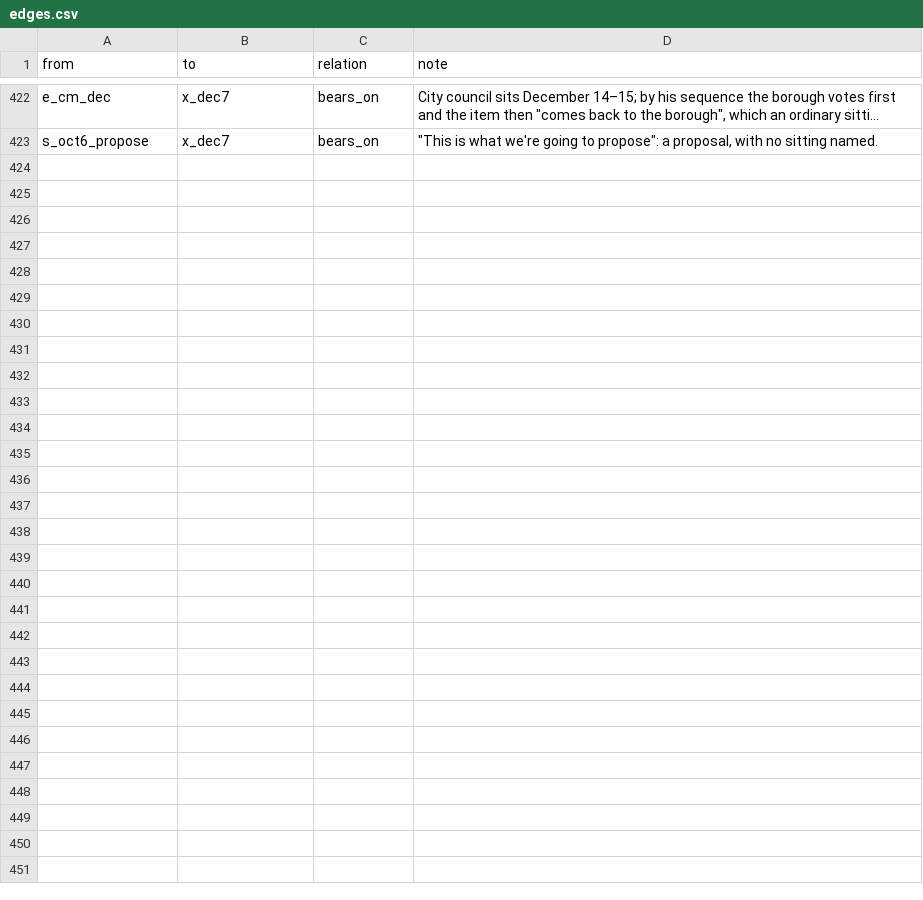
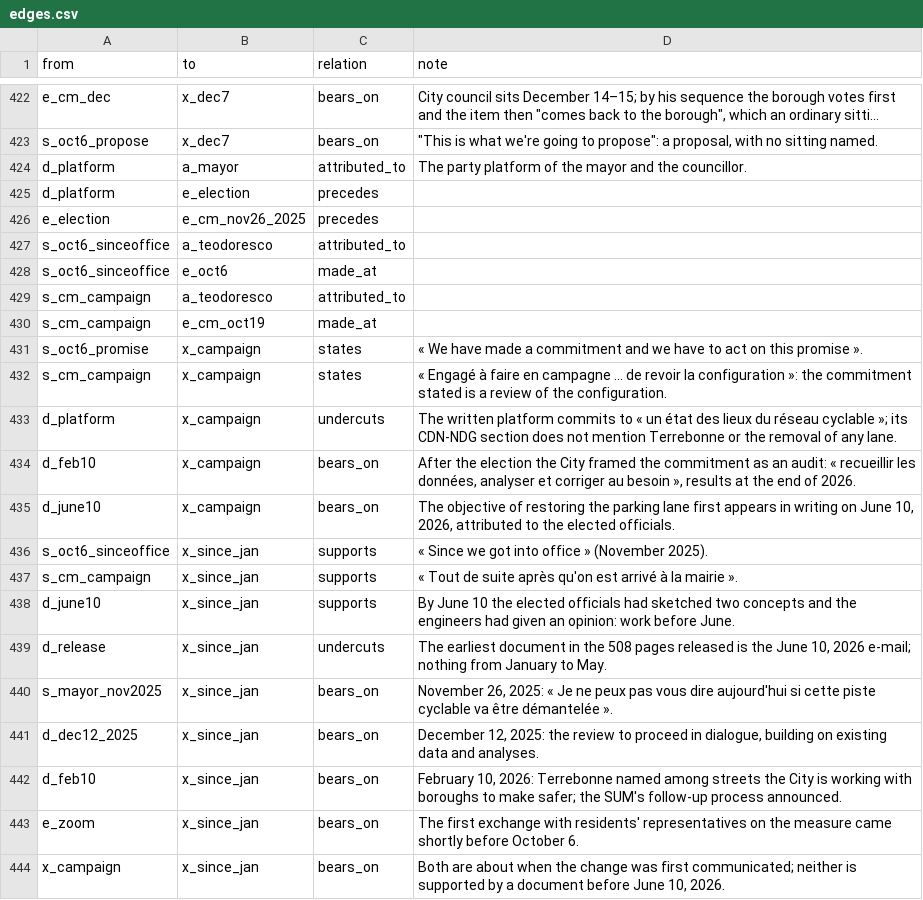
Before and after one commit to OpenMobilityData/Terrebonne-open-sources, a CSV file: 2026-evidence-graph/edges.csv, drawn as a sheet; only a part is shown, gaps mark what is left out; long unchanged cells end in …; the diff names each change by its address in the sheet, - before the commit and + after, or states it on an @@ line.

```diff
--- a/2026-evidence-graph/edges.csv
+++ b/2026-evidence-graph/edges.csv
+row 424: d_platform | a_mayor | attributed_to | The party platform of the mayor and the councillor.
+row 425: d_platform | e_election | precedes
+row 426: e_election | e_cm_nov26_2025 | precedes
+row 427: s_oct6_sinceoffice | a_teodoresco | attributed_to
+row 428: s_oct6_sinceoffice | e_oct6 | made_at
+row 429: s_cm_campaign | a_teodoresco | attributed_to
+row 430: s_cm_campaign | e_cm_oct19 | made_at
+row 431: s_oct6_promise | x_campaign | states | « We have made a commitment and we have to act on this promise ».
+row 432: s_cm_campaign | x_campaign | states | « Engagé à faire en campagne … de revoir la configuration »: the commitment stated is a review of the configuration.
+row 433: d_platform | x_campaign | undercuts | The written platform commits to « un état des lieux du réseau cyclable »; its CDN-NDG section does not mention Terrebonne or the removal of any lane.
+row 434: d_feb10 | x_campaign | bears_on | After the election the City framed the commitment as an audit: « recueillir les données, analyser et corriger au besoin », results at the end of 2026.
+row 435: d_june10 | x_campaign | bears_on | The objective of restoring the parking lane first appears in writing on June 10, 2026, attributed to the elected officials.
+row 436: s_oct6_sinceoffice | x_since_jan | supports | « Since we got into office » (November 2025).
+row 437: s_cm_campaign | x_since_jan | supports | « Tout de suite après qu'on est arrivé à la mairie ».
+row 438: d_june10 | x_since_jan | supports | By June 10 the elected officials had sketched two concepts and the engineers had given an opinion: work before June.
+row 439: d_release | x_since_jan | undercuts | The earliest document in the 508 pages released is the June 10, 2026 e-mail; nothing from January to May.
+row 440: s_mayor_nov2025 | x_since_jan | bears_on | November 26, 2025: « Je ne peux pas vous dire aujourd'hui si cette piste cyclable va être démantelée ».
+row 441: d_dec12_2025 | x_since_jan | bears_on | December 12, 2025: the review to proceed in dialogue, building on existing data and analyses.
+row 442: d_feb10 | x_since_jan | bears_on | February 10, 2026: Terrebonne named among streets the City is working with boroughs to make safer; the SUM's follow-up process announced.
+row 443: e_zoom | x_since_jan | bears_on | The first exchange with residents' representatives on the measure came shortly before October 6.
+row 444: x_campaign | x_since_jan | bears_on | Both are about when the change was first communicated; neither is supported by a document before June 10, 2026.
```
Also changed, not shown: 2026-evidence-graph/nodes.csv, 2026-evidence-graph/questions.csv, 10 other files.
